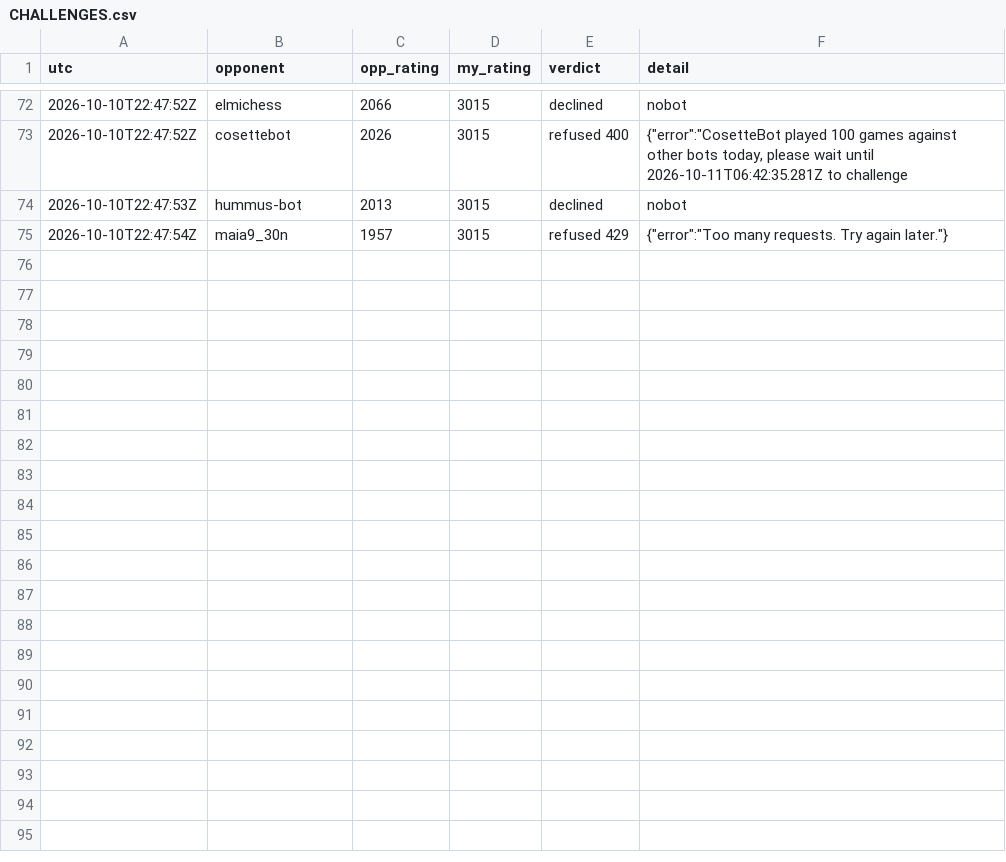
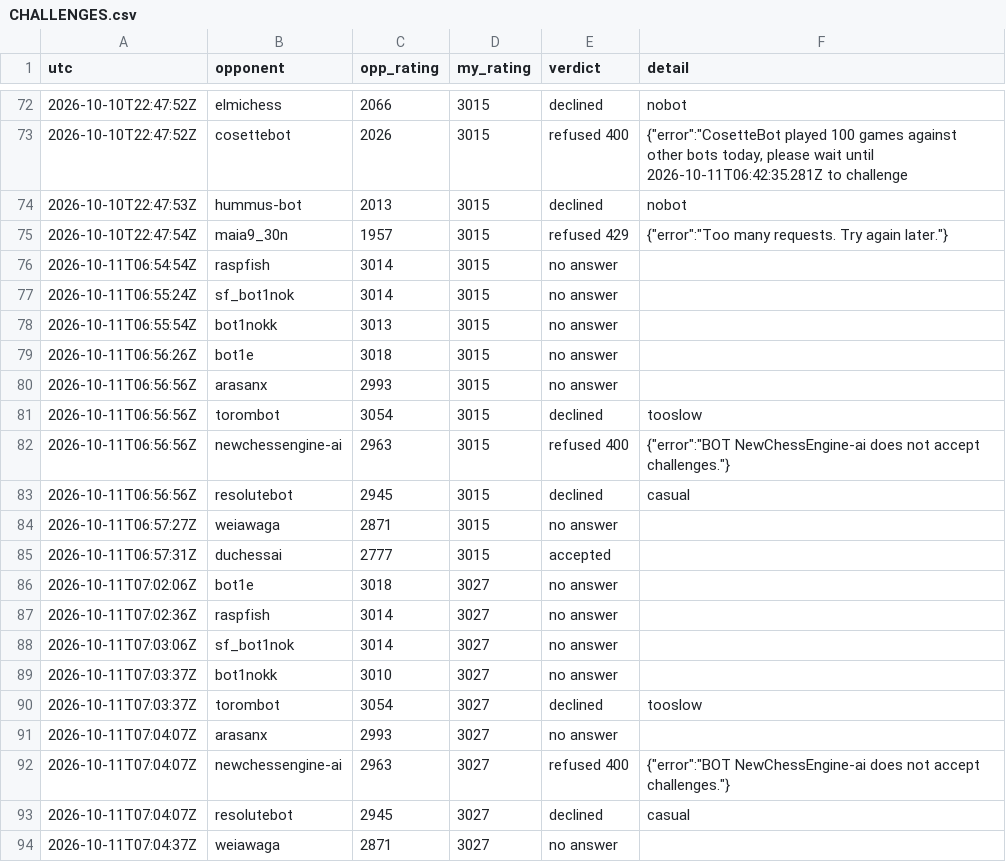
Before and after one commit to triton-xxix/proteus-lab, a CSV file: games/lichess/CHALLENGES.csv, drawn as a sheet; only a part is shown, gaps mark what is left out; the diff covers the shown part only; the diff names each change by its address in the sheet, - before the commit and + after, or states it on an @@ line.

Commit message:
morning chess 2026-10-11: 3 wins v duchessai, blitz 3015 -> 3049, 9 bots refused each round

```diff
--- a/games/lichess/CHALLENGES.csv
+++ b/games/lichess/CHALLENGES.csv
+row 76: 2026-10-11T06:54:54Z | raspfish | 3014 | 3015 | no answer
+row 77: 2026-10-11T06:55:24Z | sf_bot1nok | 3014 | 3015 | no answer
+row 78: 2026-10-11T06:55:54Z | bot1nokk | 3013 | 3015 | no answer
+row 79: 2026-10-11T06:56:26Z | bot1e | 3018 | 3015 | no answer
+row 80: 2026-10-11T06:56:56Z | arasanx | 2993 | 3015 | no answer
+row 81: 2026-10-11T06:56:56Z | torombot | 3054 | 3015 | declined | tooslow
+row 82: 2026-10-11T06:56:56Z | newchessengine-ai | 2963 | 3015 | refused 400 | {"error":"BOT NewChessEngine-ai does not accept challenges."}
+row 83: 2026-10-11T06:56:56Z | resolutebot | 2945 | 3015 | declined | casual
+row 84: 2026-10-11T06:57:27Z | weiawaga | 2871 | 3015 | no answer
+row 85: 2026-10-11T06:57:31Z | duchessai | 2777 | 3015 | accepted
+row 86: 2026-10-11T07:02:06Z | bot1e | 3018 | 3027 | no answer
+row 87: 2026-10-11T07:02:36Z | raspfish | 3014 | 3027 | no answer
+row 88: 2026-10-11T07:03:06Z | sf_bot1nok | 3014 | 3027 | no answer
+row 89: 2026-10-11T07:03:37Z | bot1nokk | 3010 | 3027 | no answer
+row 90: 2026-10-11T07:03:37Z | torombot | 3054 | 3027 | declined | tooslow
+row 91: 2026-10-11T07:04:07Z | arasanx | 2993 | 3027 | no answer
+row 92: 2026-10-11T07:04:07Z | newchessengine-ai | 2963 | 3027 | refused 400 | {"error":"BOT NewChessEngine-ai does not accept challenges."}
+row 93: 2026-10-11T07:04:07Z | resolutebot | 2945 | 3027 | declined | casual
+row 94: 2026-10-11T07:04:37Z | weiawaga | 2871 | 3027 | no answer
```
Also changed, not shown: 11 added rows elsewhere in this file, games/lichess/GAMES.csv, 4 other files.
